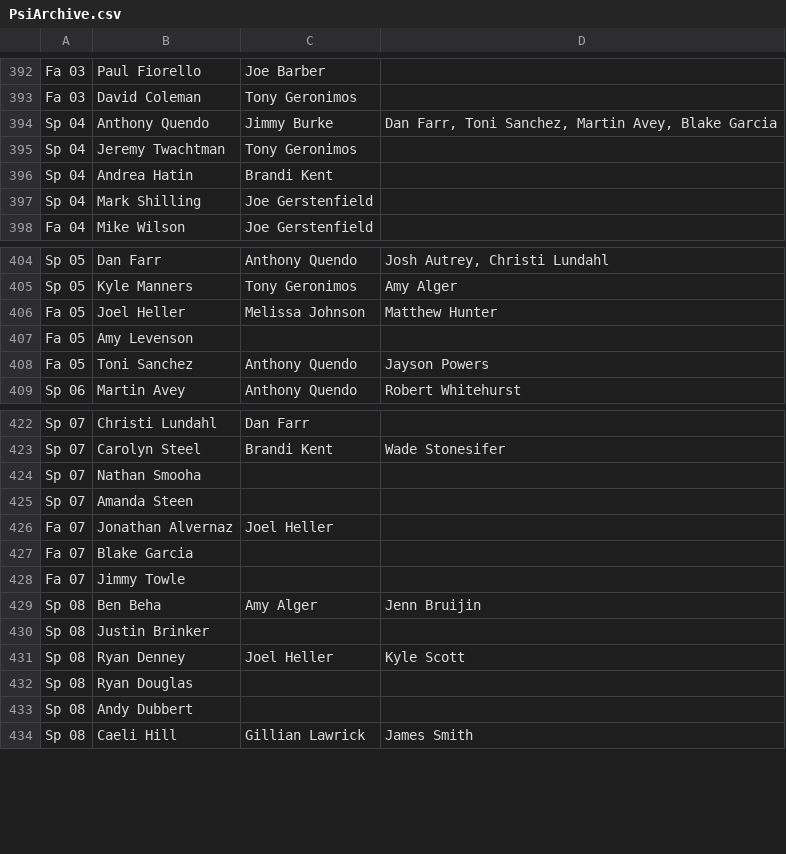
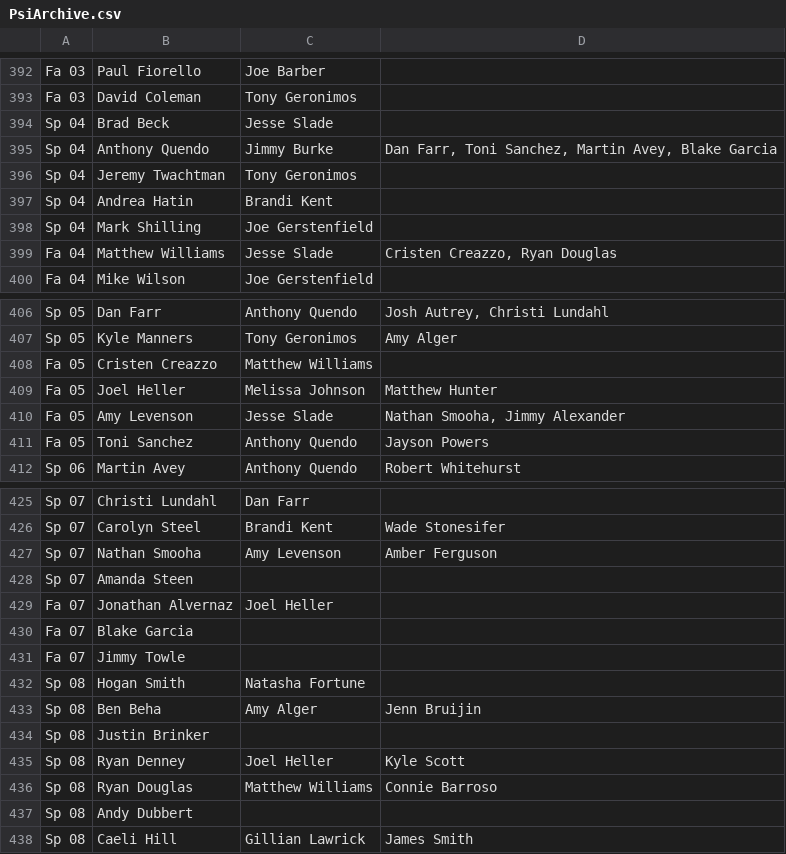
Before and after one commit to friedlettuce/Genealogy, a CSV file: PsiArchive.csv, drawn as a sheet; only a part is shown, gaps mark what is left out; the diff covers the shown part only.

```diff
--- a/PsiArchive.csv
+++ b/PsiArchive.csv
@@ -393,2 +393,3 @@ Fa 03,Paul Fiorello,Joe Barber,
 Fa 03,David Coleman,Tony Geronimos,
+Sp 04,Brad Beck,Jesse Slade,
 Sp 04,Anthony Quendo,Jimmy Burke,"Dan Farr, Toni Sanchez, Martin Avey, Blake Garcia"
@@ -397,2 +398,3 @@ Sp 04,Andrea Hatin,Brandi Kent,
 Sp 04,Mark Shilling,Joe Gerstenfield,
+Fa 04,Matthew Williams,Jesse Slade,"Cristen Creazzo, Ryan Douglas"
 Fa 04,Mike Wilson,Joe Gerstenfield,
@@ -405,4 +407,5 @@ Sp 05,Dan Farr,Anthony Quendo,"Josh Autrey, Christi Lundahl"
 Sp 05,Kyle Manners,Tony Geronimos,Amy Alger
+Fa 05,Cristen Creazzo,Matthew Williams,
 Fa 05,Joel Heller,Melissa Johnson,Matthew Hunter
-Fa 05,Amy Levenson,,
+Fa 05,Amy Levenson,Jesse Slade,"Nathan Smooha, Jimmy Alexander"
 Fa 05,Toni Sanchez,Anthony Quendo,Jayson Powers
@@ -423,3 +426,3 @@ Sp 07,Christi Lundahl,Dan Farr,
 Sp 07,Carolyn Steel,Brandi Kent,Wade Stonesifer
-Sp 07,Nathan Smooha,,
+Sp 07,Nathan Smooha,Amy Levenson,Amber Ferguson
 Sp 07,Amanda Steen,,
@@ -428,2 +431,3 @@ Fa 07,Blake Garcia,,
 Fa 07,Jimmy Towle,,
+Sp 08,Hogan Smith,Natasha Fortune,
 Sp 08,Ben Beha,Amy Alger,Jenn Bruijin
@@ -431,3 +435,3 @@ Sp 08,Justin Brinker,,
 Sp 08,Ryan Denney,Joel Heller,Kyle Scott
-Sp 08,Ryan Douglas,,
+Sp 08,Ryan Douglas,Matthew Williams,Connie Barroso
 Sp 08,Andy Dubbert,,
```
Also changed, not shown: 8 added rows, 1 removed row, 3 moved rows and 8 edited cells elsewhere in this file, PsiPrint.csv.
